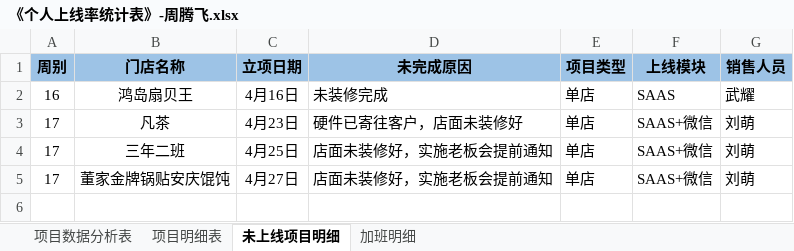
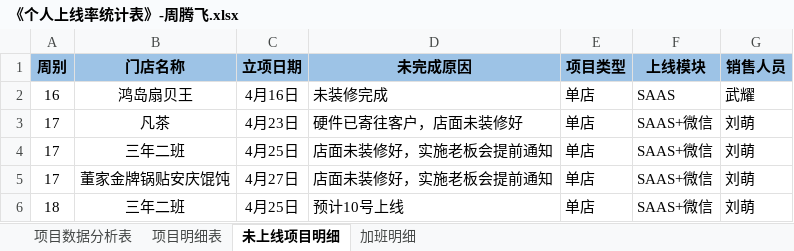
Before and after one commit to zhanglei601396810/NanJing, an Excel workbook: 周数据/《个人上线率统计表》-周腾飞.xlsx, sheet 未上线项目明细, drawn as a sheet; values as stored, in another font and other column widths than the file's, no borders; the diff names each change by its address in the sheet, - before the commit and + after, or states it on an @@ line.

```diff
--- a/周数据/《个人上线率统计表》-周腾飞.xlsx (sheet 未上线项目明细)
+++ b/周数据/《个人上线率统计表》-周腾飞.xlsx (sheet 未上线项目明细)
+row 6: 18 | 三年二班 | 4月25日 | 预计10号上线 | 单店 | SAAS+微信 | 刘萌
```
Also changed, not shown: sheet 项目明细表, sheet 项目数据分析表, sheet 加班明细.
